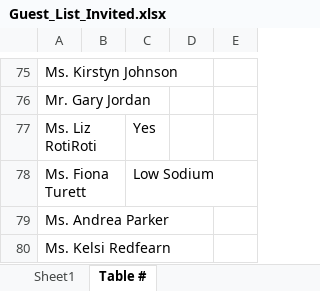
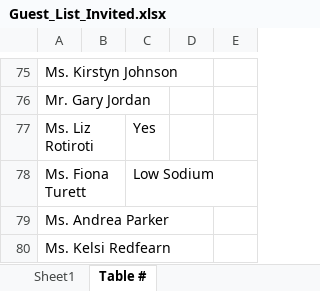
Before and after one commit to farrell49/Farrell_Garrett_Wedding, an Excel workbook: Guest_List_Invited.xlsx, sheet Table #, drawn as a sheet; only a part is shown, gaps mark what is left out; values as stored, in another font and other column widths than the file's, no borders; the diff names each change by its address in the sheet, - before the commit and + after, or states it on an @@ line.

```diff
--- a/Guest_List_Invited.xlsx (sheet Table #)
+++ b/Guest_List_Invited.xlsx (sheet Table #)
-A77: Ms. Liz RotiRoti
+A77: Ms. Liz Rotiroti
```
Also changed, not shown: sheet Sheet1.
